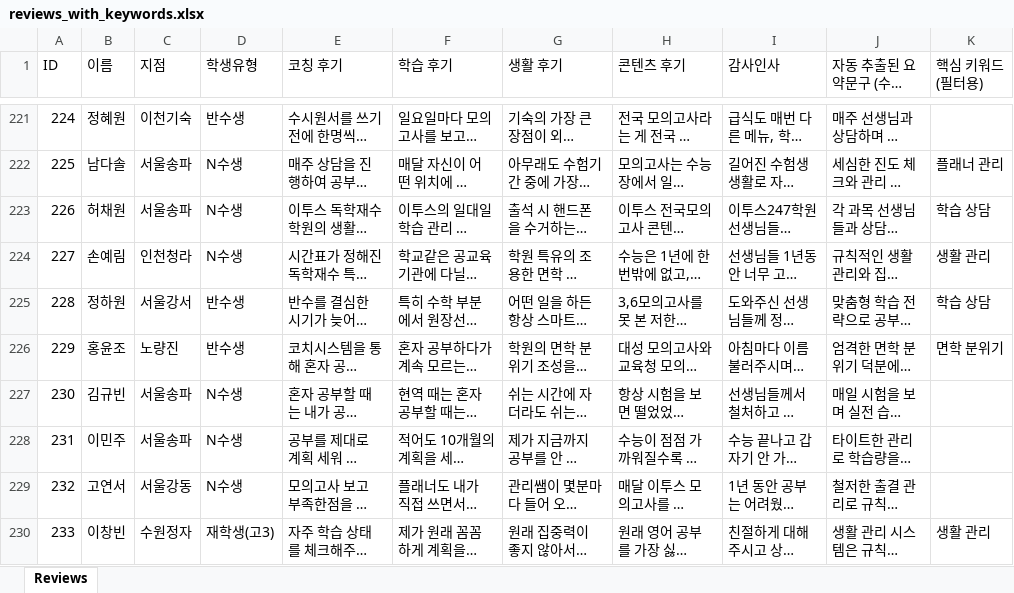
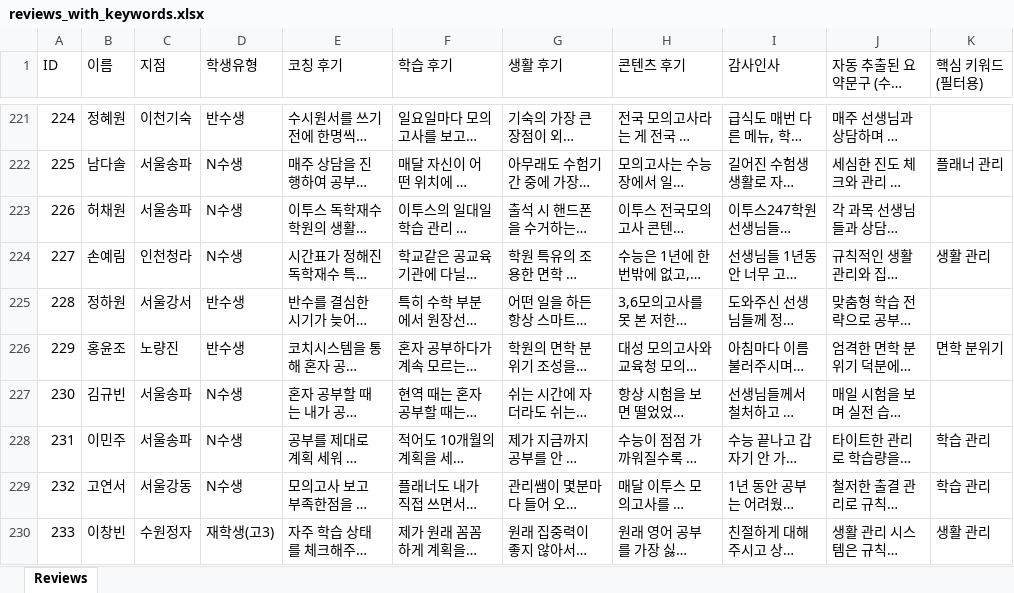
Before and after one commit to kyjmar247-code/success247-storyboard, an Excel workbook: reviews_with_keywords.xlsx, sheet Reviews, drawn as a sheet; only a part is shown, gaps mark what is left out; long unchanged cells end in …; values as stored, in another font and other column widths than the file's, no borders; the diff covers the shown part only; the diff names each change by its address in the sheet, - before the commit and + after, or states it on an @@ line.

```diff
--- a/reviews_with_keywords.xlsx (sheet Reviews)
+++ b/reviews_with_keywords.xlsx (sheet Reviews)
-K223 (핵심 키워드 (필터용)): 학습 상담
+K223 (핵심 키워드 (필터용)): (empty)
-K225 (핵심 키워드 (필터용)): 학습 상담
+K225 (핵심 키워드 (필터용)): (empty)
-K228:K229 (핵심 키워드 (필터용)): (empty)
+K228:K229 (핵심 키워드 (필터용)): 학습 관리
```
Also changed, not shown: 81 edited cells elsewhere in this sheet, 1 other file.
